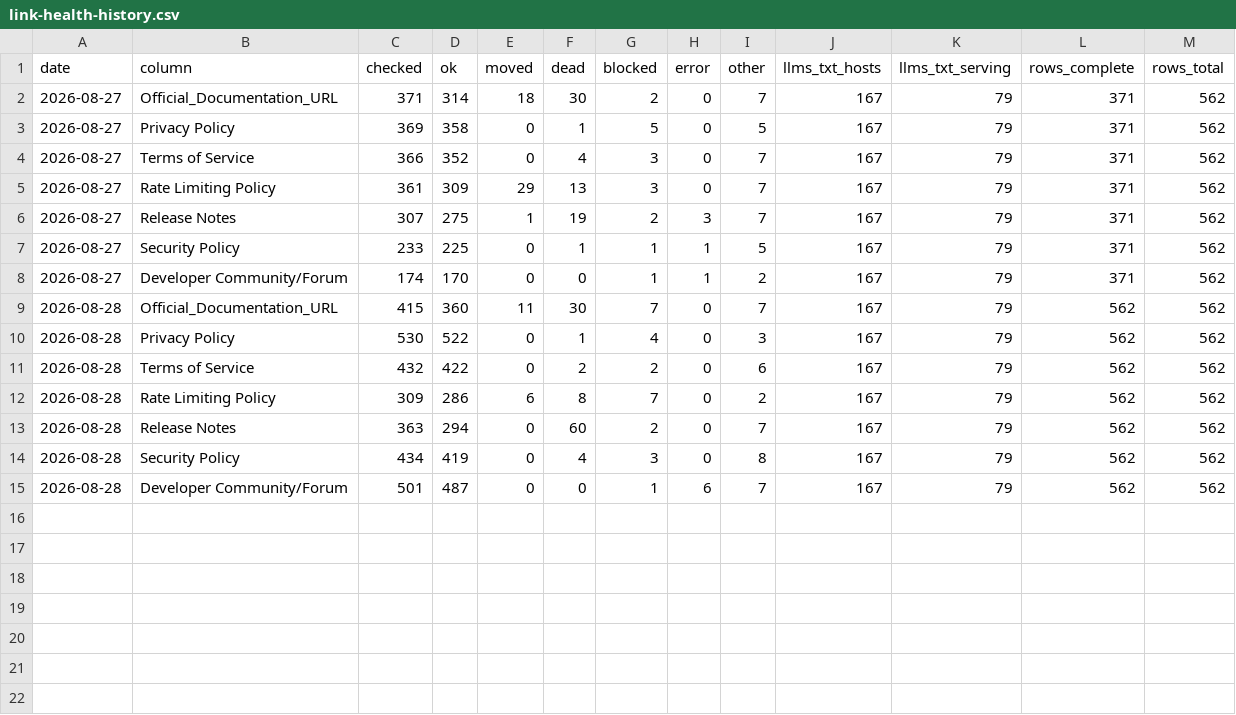
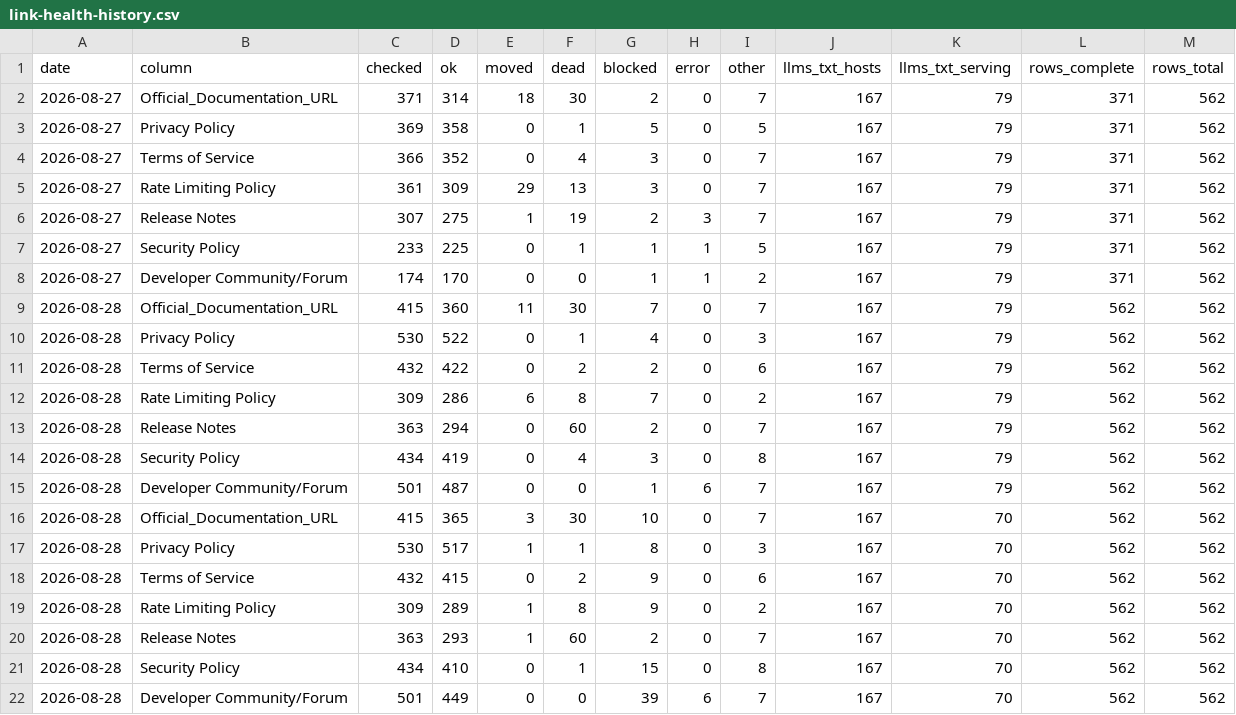
Before and after one commit to in-c0/updAPI, a CSV file: datasets/link-health-history.csv, drawn as a sheet.

```diff
--- a/datasets/link-health-history.csv
+++ b/datasets/link-health-history.csv
@@ -15 +15,8 @@ date,column,checked,ok,moved,dead,blocked,error,other,llms_txt_hosts,llms_txt_se
 2026-08-28,Developer Community/Forum,501,487,0,0,1,6,7,167,79,562,562
+2026-08-28,Official_Documentation_URL,415,365,3,30,10,0,7,167,70,562,562
+2026-08-28,Privacy Policy,530,517,1,1,8,0,3,167,70,562,562
+2026-08-28,Terms of Service,432,415,0,2,9,0,6,167,70,562,562
+2026-08-28,Rate Limiting Policy,309,289,1,8,9,0,2,167,70,562,562
+2026-08-28,Release Notes,363,293,1,60,2,0,7,167,70,562,562
+2026-08-28,Security Policy,434,410,0,1,15,0,8,167,70,562,562
+2026-08-28,Developer Community/Forum,501,449,0,0,39,6,7,167,70,562,562
```
Also changed, not shown: api-docs-urls.csv, 1 other file.
